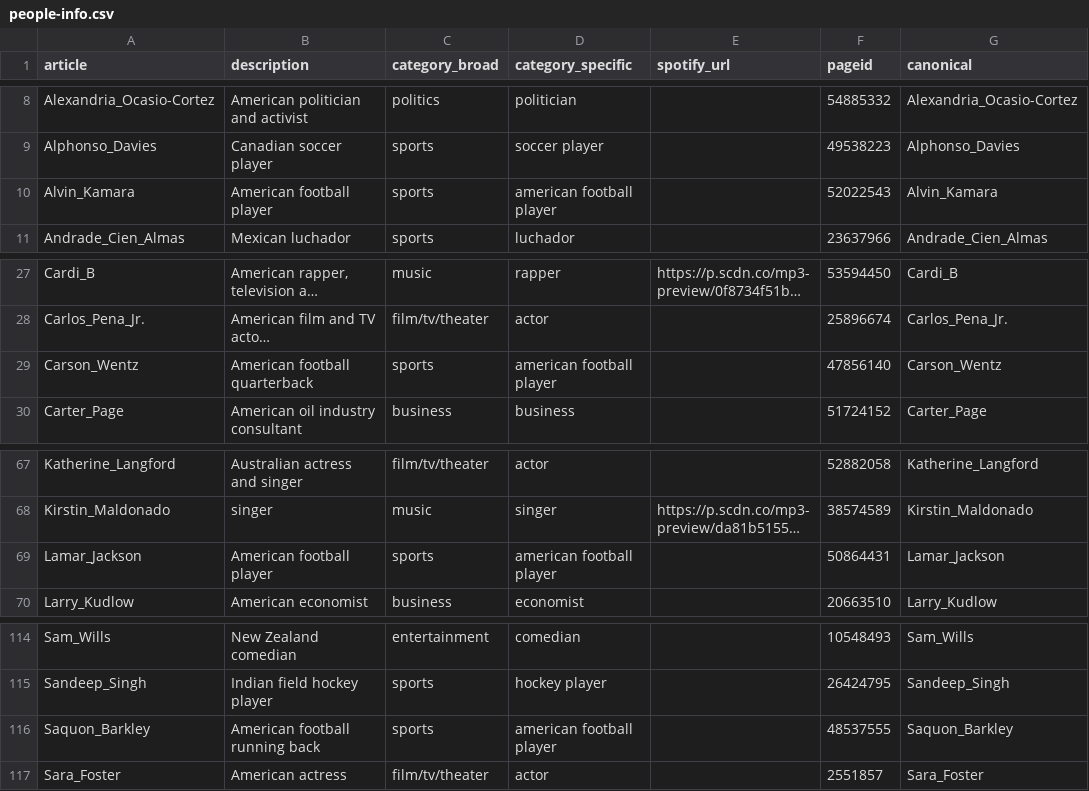
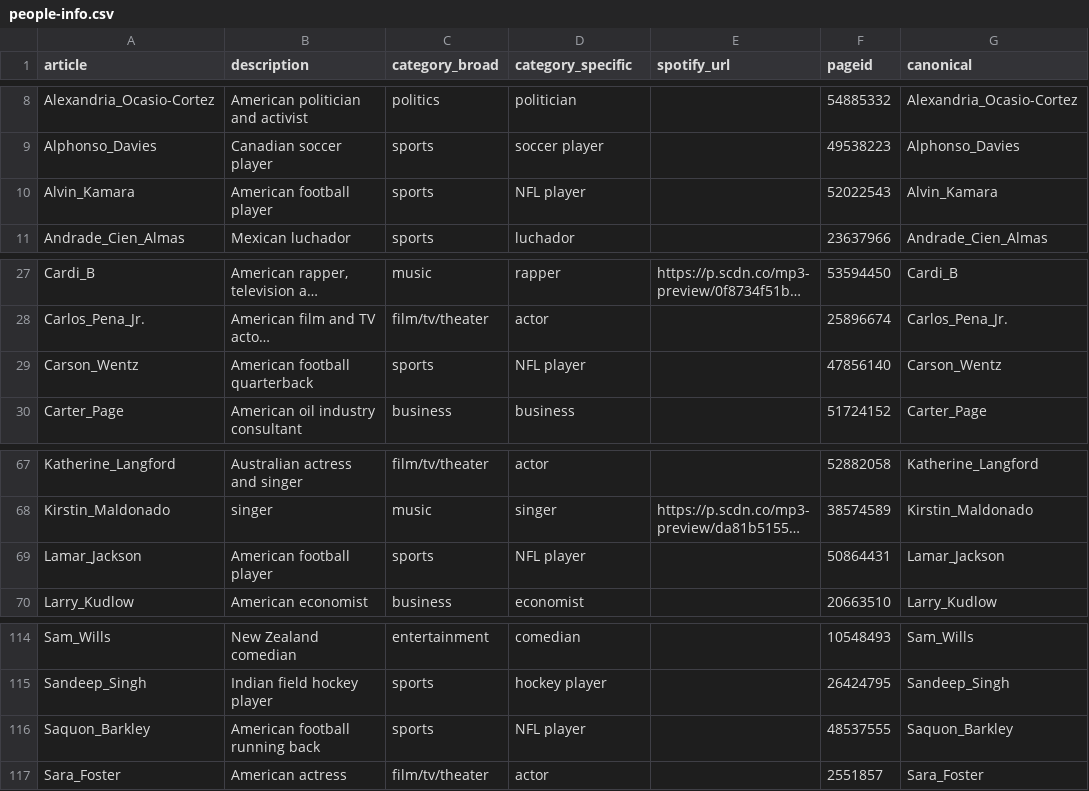
Before and after one commit to the-pudding/wiki-breakout, a CSV file: src/assets/data/people-info.csv, drawn as a sheet; only a part is shown, gaps mark what is left out; long unchanged cells end in …; the diff names each change by its address in the sheet, - before the commit and + after, or states it on an @@ line.

```diff
--- a/src/assets/data/people-info.csv
+++ b/src/assets/data/people-info.csv
-D10 (category_specific): american football player
+D10 (category_specific): NFL player
-D29 (category_specific): american football player
+D29 (category_specific): NFL player
-D69 (category_specific): american football player
+D69 (category_specific): NFL player
-D116 (category_specific): american football player
+D116 (category_specific): NFL player
```
Also changed, not shown: 14 other files.
